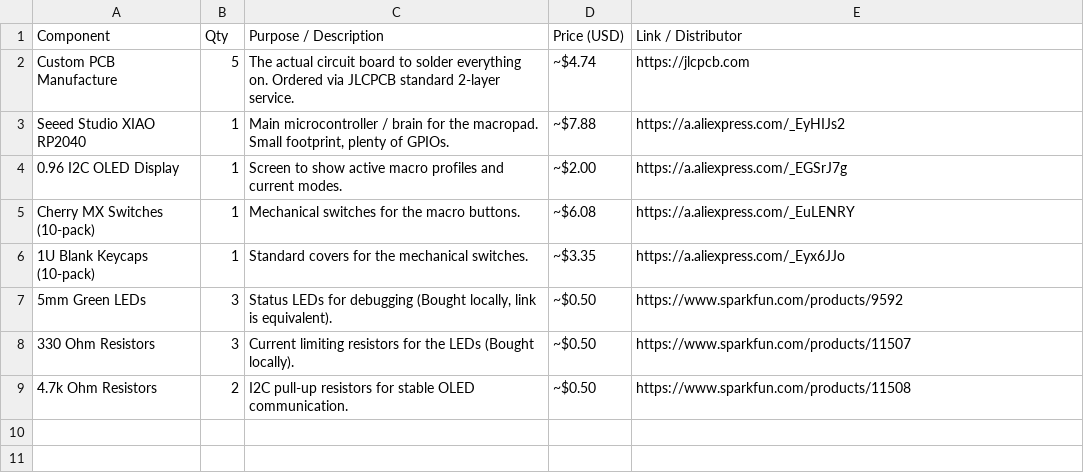
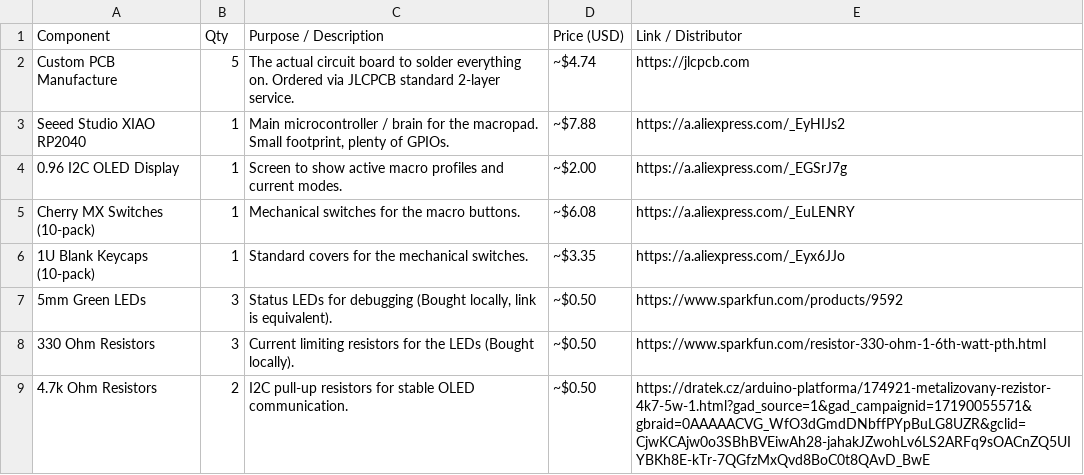
Before and after one commit to ChladpavPy/ZeroPad-Macropad, a CSV file: BOM.csv, drawn as a sheet.

Commit message:
Update BOM.csv

```diff
--- a/BOM.csv
+++ b/BOM.csv
@@ -7,3 +7,3 @@
 "5mm Green LEDs","3","Status LEDs for debugging (Bought locally, link is equivalent).","~$0.50","https://www.sparkfun.com/products/9592"
-"330 Ohm Resistors","3","Current limiting resistors for the LEDs (Bought locally).","~$0.50","https://www.sparkfun.com/products/11507"
-"4.7k Ohm Resistors","2","I2C pull-up resistors for stable OLED communication.","~$0.50","https://www.sparkfun.com/products/11508"
+"330 Ohm Resistors","3","Current limiting resistors for the LEDs (Bought locally).","~$0.50","https://www.sparkfun.com/resistor-330-ohm-1-6th-watt-pth.html"
+"4.7k Ohm Resistors","2","I2C pull-up resistors for stable OLED communication.","~$0.50","https://dratek.cz/arduino-platforma/174921-metalizovany-rezistor-4k7-5w-1.html?gad_source=1&gad_campaignid=17190055571&gbraid=0AAAAACVG_WfO3dGmdDNbffPYpBuLG8UZR&gclid=CjwKCAjw0o3SBhBVEiwAh28-jahakJZwohLv6LS2ARFq9sOACnZQ5UIYBKh8E-kTr-7QGfzMxQvd8BoC0t8QAvD_BwE"
```
